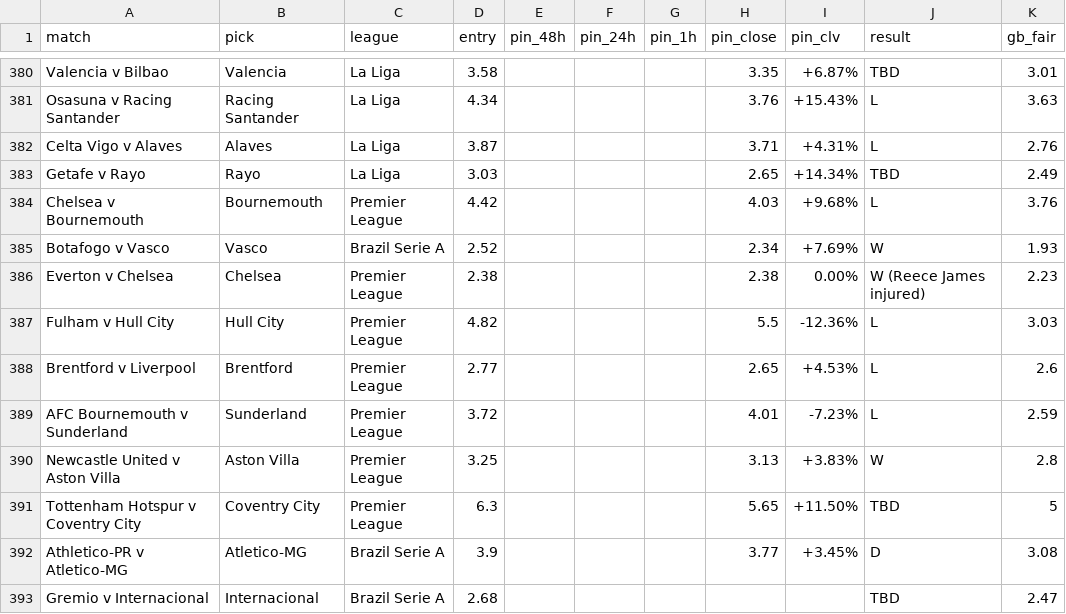
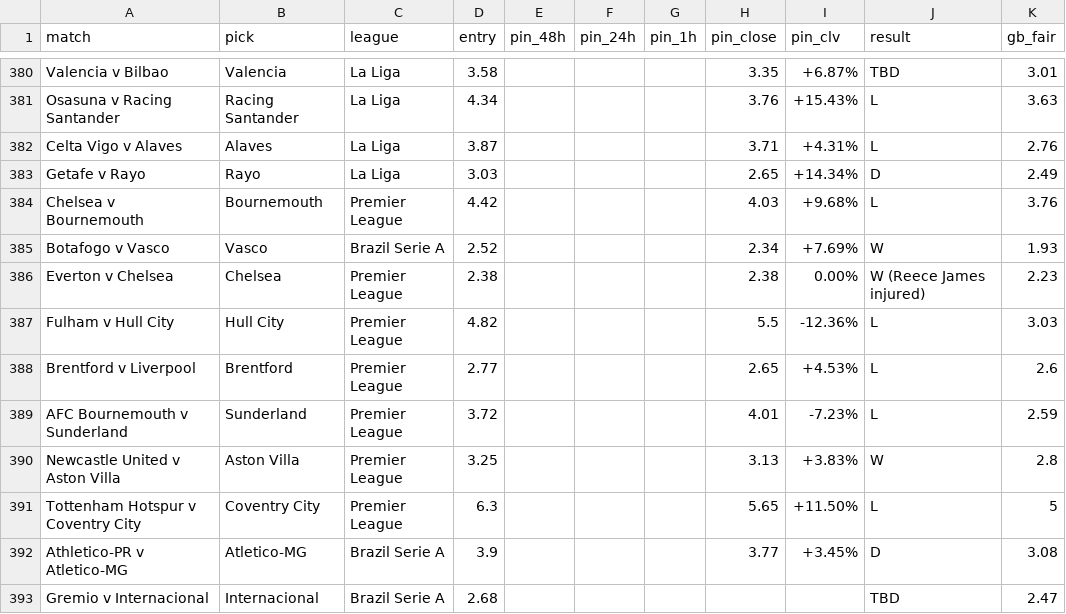
Before and after one commit to Rodzzinho/gamebreaker-clv-proof, a CSV file: pinnacle_clv_drift.csv, drawn as a sheet; only a part is shown, gaps mark what is left out.

```diff
--- a/pinnacle_clv_drift.csv
+++ b/pinnacle_clv_drift.csv
@@ -382,3 +382,3 @@ Osasuna v Racing Santander,Racing Santander,La Liga,4.34,,,,3.76,+15.43%,L,3.63
 Celta Vigo v Alaves,Alaves,La Liga,3.87,,,,3.71,+4.31%,L,2.76
-Getafe v Rayo,Rayo,La Liga,3.03,,,,2.65,+14.34%,TBD,2.49
+Getafe v Rayo,Rayo,La Liga,3.03,,,,2.65,+14.34%,D,2.49
 Chelsea v Bournemouth,Bournemouth,Premier League,4.42,,,,4.03,+9.68%,L,3.76
@@ -390,3 +390,3 @@ AFC Bournemouth v Sunderland,Sunderland,Premier League,3.72,,,,4.01,-7.23%,L,2.5
 Newcastle United v Aston Villa,Aston Villa,Premier League,3.25,,,,3.13,+3.83%,W,2.8
-Tottenham Hotspur v Coventry City,Coventry City,Premier League,6.3,,,,5.65,+11.50%,TBD,5
+Tottenham Hotspur v Coventry City,Coventry City,Premier League,6.3,,,,5.65,+11.50%,L,5
 Athletico-PR v Atletico-MG,Atletico-MG,Brazil Serie A,3.9,,,,3.77,+3.45%,D,3.08
```
